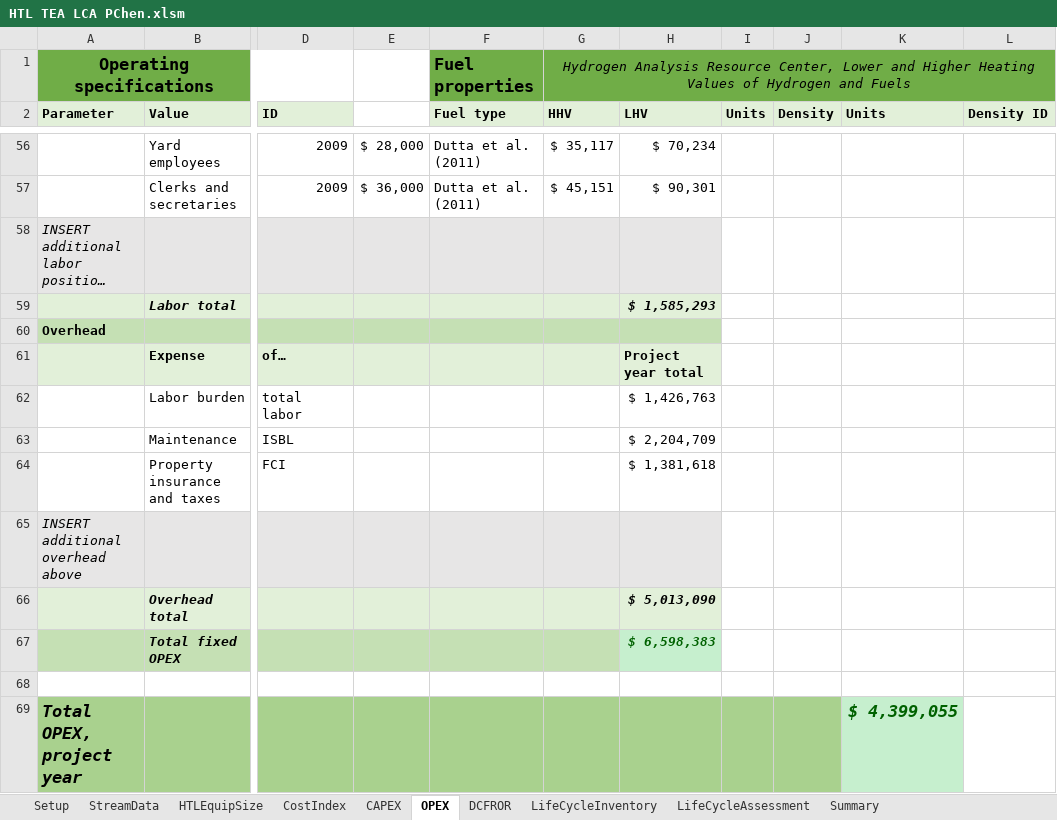
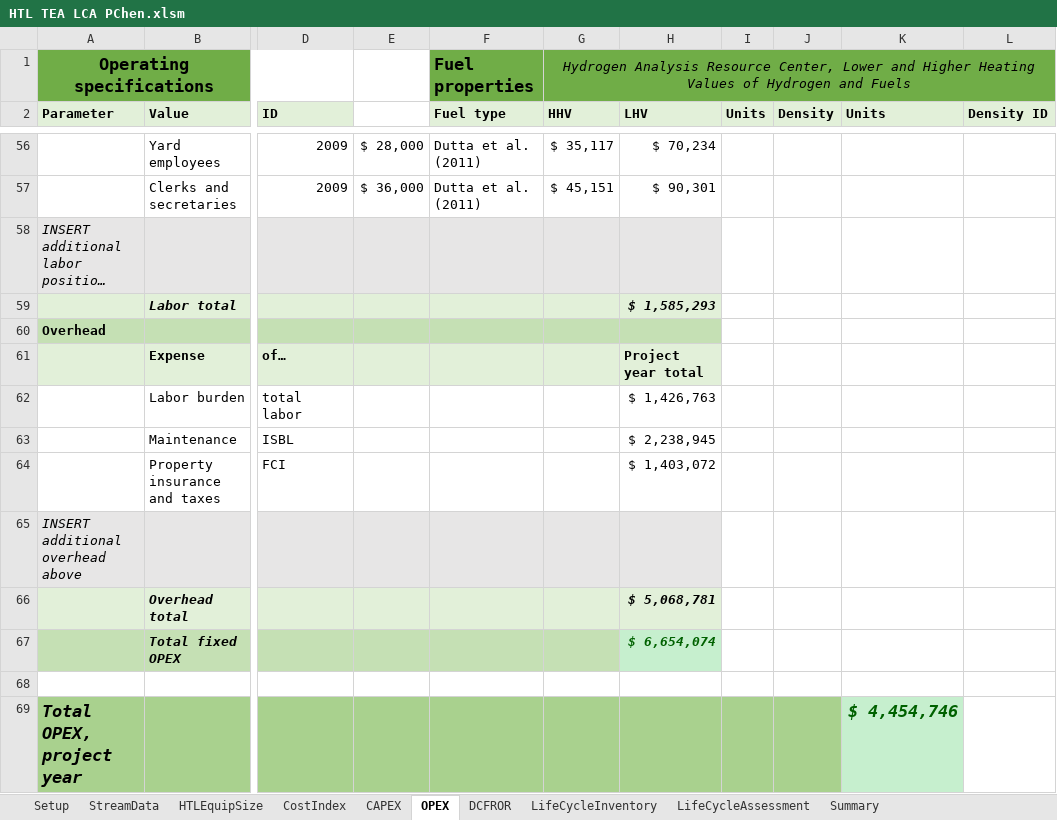
Before and after one commit to pchen-csu/htl-assessment, an Excel workbook: HTL TEA LCA PChen.xlsm, sheet OPEX, drawn as a sheet; only a part is shown, gaps mark what is left out; long unchanged cells end in …; values as stored, in another font and other column widths than the file's, no borders; the diff names each change by its address in the sheet, - before the commit and + after, or states it on an @@ line.

```diff
--- a/HTL TEA LCA PChen.xlsm (sheet OPEX)
+++ b/HTL TEA LCA PChen.xlsm (sheet OPEX)
-H63 (LHV): $ 2,204,709
+H63 (LHV): $ 2,238,945
-H64 (LHV): $ 1,381,618
+H64 (LHV): $ 1,403,072
-H66 (LHV): $ 5,013,090
+H66 (LHV): $ 5,068,781
-H67 (LHV): $ 6,598,383
+H67 (LHV): $ 6,654,074
-K69 (Units): $ 4,399,055
+K69 (Units): $ 4,454,746
```
Also changed, not shown: sheet DCFROR, sheet LifeCycleAssessment, sheet CAPEX, sheet Summary, sheet StreamData, sheet HTLEquipSize, charts or pictures.
